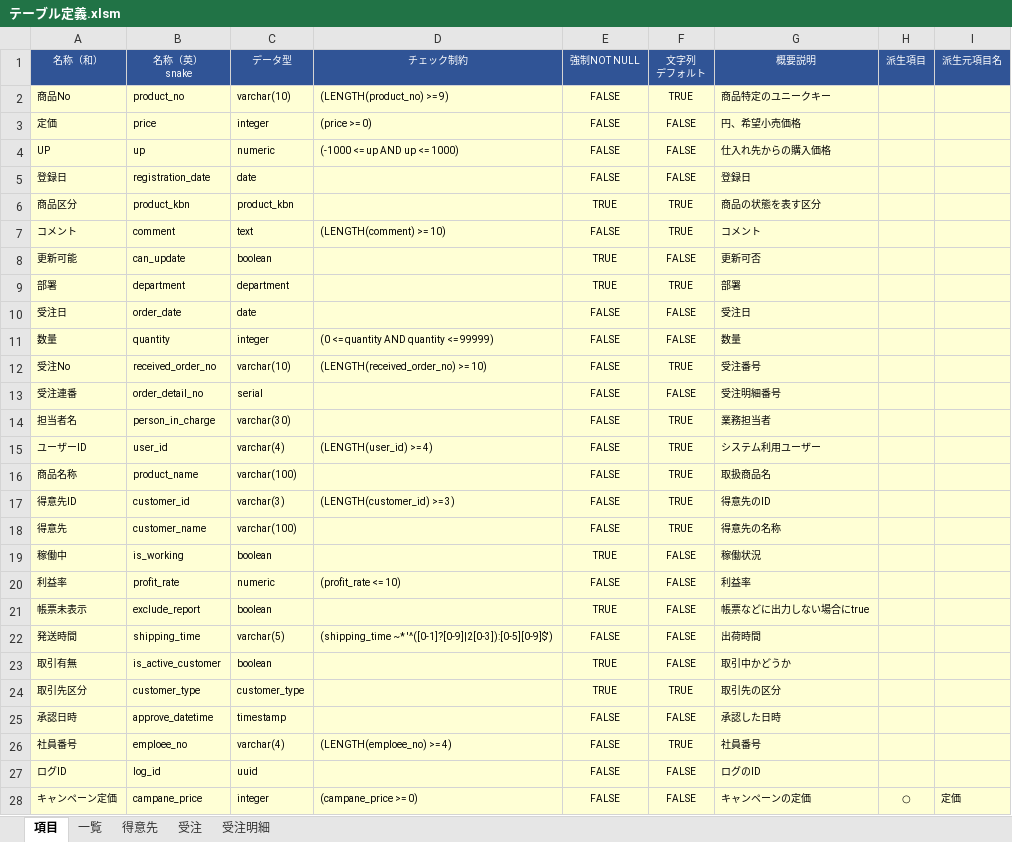
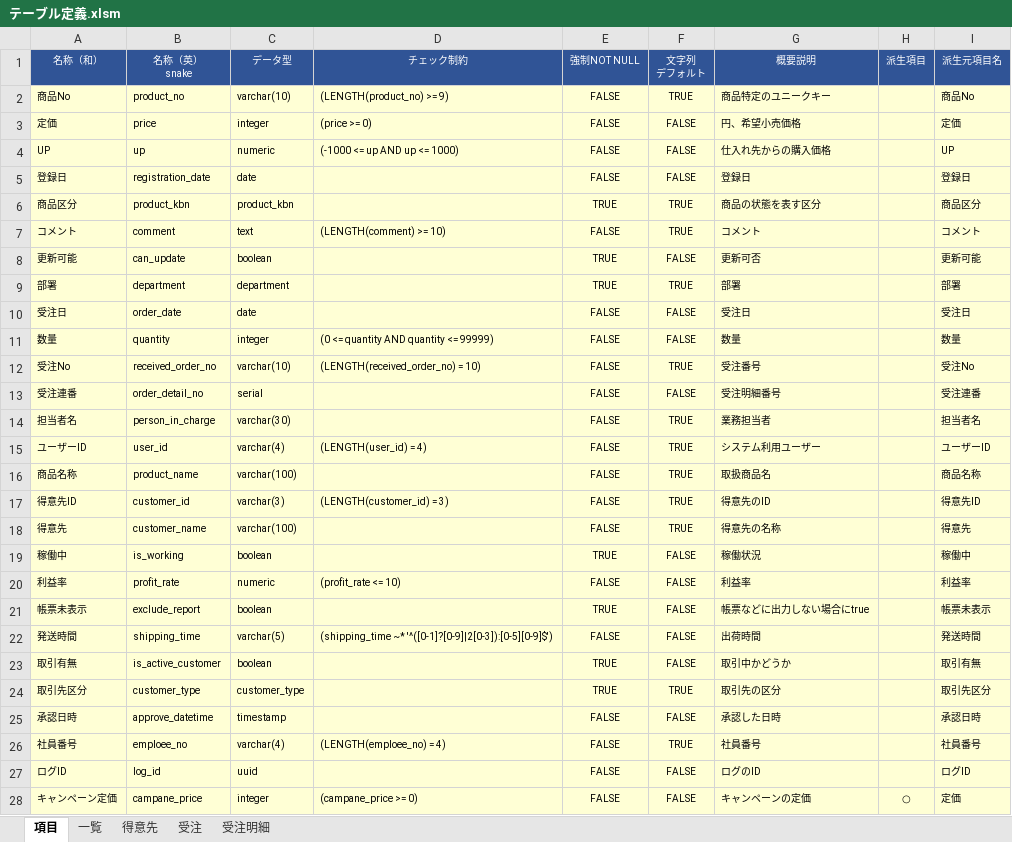
Before and after one commit to teru-0529/define-table, an Excel workbook: テーブル定義.xlsm, sheet 項目, drawn as a sheet; only a part is shown; values as stored, in another font and other column widths than the file's, no borders; the diff covers the shown part only; the diff names each change by its address in the sheet, - before the commit and + after, or states it on an @@ line.

```diff
--- a/テーブル定義.xlsm (sheet 項目)
+++ b/テーブル定義.xlsm (sheet 項目)
-I2 (派生元項目名): (empty)
+I2 (派生元項目名): 商品No
-I3 (派生元項目名): (empty)
+I3 (派生元項目名): 定価
-I4 (派生元項目名): (empty)
+I4 (派生元項目名): UP
-I5 (派生元項目名): (empty)
+I5 (派生元項目名): 登録日
-I6 (派生元項目名): (empty)
+I6 (派生元項目名): 商品区分
-I7 (派生元項目名): (empty)
+I7 (派生元項目名): コメント
-I8 (派生元項目名): (empty)
+I8 (派生元項目名): 更新可能
-I9 (派生元項目名): (empty)
+I9 (派生元項目名): 部署
-I10 (派生元項目名): (empty)
+I10 (派生元項目名): 受注日
-I11 (派生元項目名): (empty)
+I11 (派生元項目名): 数量
-D12 (チェック制約): (LENGTH(received_order_no) >= 10)
+D12 (チェック制約): (LENGTH(received_order_no) = 10)
-I12 (派生元項目名): (empty)
+I12 (派生元項目名): 受注No
-I13 (派生元項目名): (empty)
+I13 (派生元項目名): 受注連番
-I14 (派生元項目名): (empty)
+I14 (派生元項目名): 担当者名
-D15 (チェック制約): (LENGTH(user_id) >= 4)
+D15 (チェック制約): (LENGTH(user_id) = 4)
-I15 (派生元項目名): (empty)
+I15 (派生元項目名): ユーザーID
-I16 (派生元項目名): (empty)
+I16 (派生元項目名): 商品名称
-D17 (チェック制約): (LENGTH(customer_id) >= 3)
+D17 (チェック制約): (LENGTH(customer_id) = 3)
-I17 (派生元項目名): (empty)
+I17 (派生元項目名): 得意先ID
-I18 (派生元項目名): (empty)
+I18 (派生元項目名): 得意先
-I19 (派生元項目名): (empty)
+I19 (派生元項目名): 稼働中
-I20 (派生元項目名): (empty)
+I20 (派生元項目名): 利益率
-I21 (派生元項目名): (empty)
+I21 (派生元項目名): 帳票未表示
-I22 (派生元項目名): (empty)
+I22 (派生元項目名): 発送時間
-I23 (派生元項目名): (empty)
+I23 (派生元項目名): 取引有無
-I24 (派生元項目名): (empty)
+I24 (派生元項目名): 取引先区分
-I25 (派生元項目名): (empty)
+I25 (派生元項目名): 承認日時
-D26 (チェック制約): (LENGTH(emploee_no) >= 4)
+D26 (チェック制約): (LENGTH(emploee_no) = 4)
-I26 (派生元項目名): (empty)
+I26 (派生元項目名): 社員番号
-I27 (派生元項目名): (empty)
+I27 (派生元項目名): ログID
```
Also changed, not shown: 2 edited cells elsewhere in this sheet, sheet 受注, sheet 得意先, sheet 受注明細, 5 other files.
